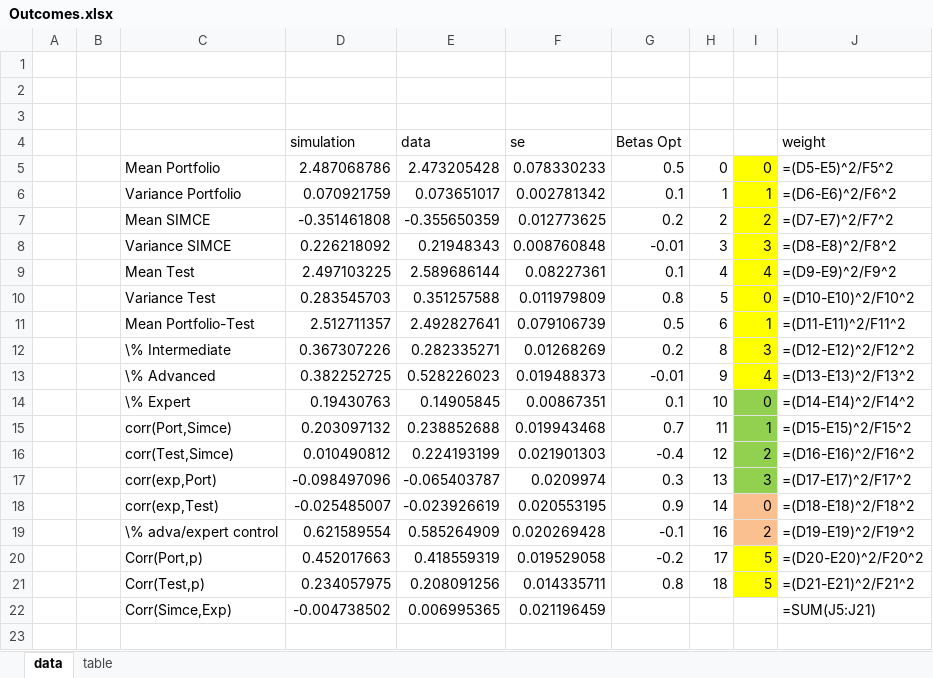
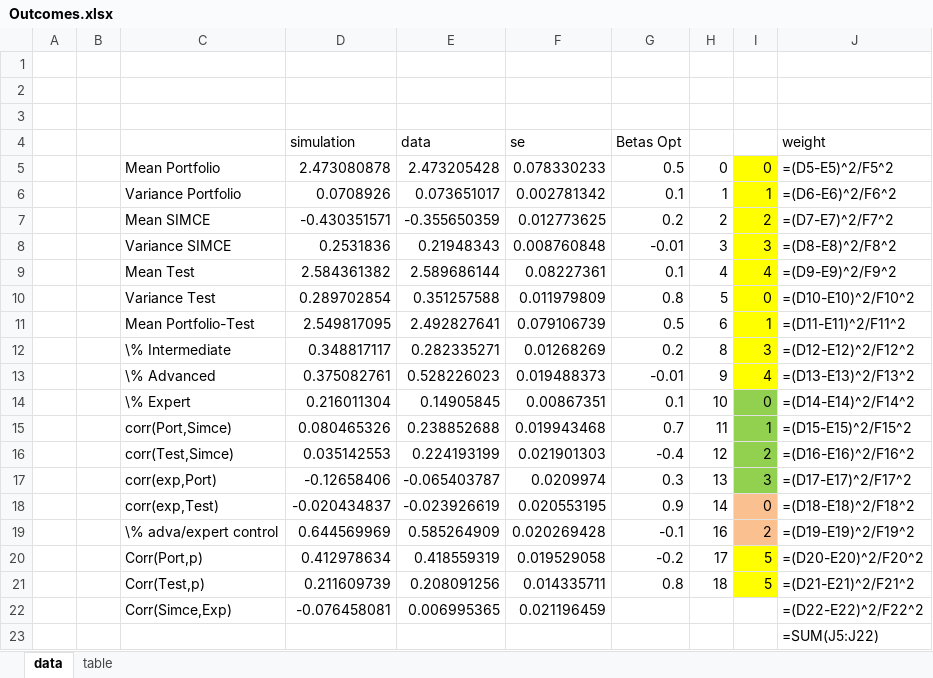
Before and after one commit to jorginho84/teachers, an Excel workbook: Outcomes.xlsx, sheet data, drawn as a sheet; values as stored, in another font and other column widths than the file's, no borders; formulas without a stored value are shown as written; the diff names each change by its address in the sheet, - before the commit and + after, or states it on an @@ line.

```diff
--- a/Outcomes.xlsx (sheet data)
+++ b/Outcomes.xlsx (sheet data)
-D5 (simulation): 2.487068786
+D5 (simulation): 2.473080878
-D6 (simulation): 0.070921759
+D6 (simulation): 0.0708926
-D7 (simulation): -0.351461808
+D7 (simulation): -0.430351571
-D8 (simulation): 0.226218092
+D8 (simulation): 0.2531836
-D9 (simulation): 2.497103225
+D9 (simulation): 2.584361382
-D10 (simulation): 0.283545703
+D10 (simulation): 0.289702854
-D11 (simulation): 2.512711357
+D11 (simulation): 2.549817095
-D12 (simulation): 0.367307226
+D12 (simulation): 0.348817117
-D13 (simulation): 0.382252725
+D13 (simulation): 0.375082761
-D14 (simulation): 0.19430763
+D14 (simulation): 0.216011304
-D15 (simulation): 0.203097132
+D15 (simulation): 0.080465326
-D16 (simulation): 0.010490812
+D16 (simulation): 0.035142553
-D17 (simulation): -0.098497096
+D17 (simulation): -0.12658406
-D18 (simulation): -0.025485007
+D18 (simulation): -0.020434837
-D19 (simulation): 0.621589554
+D19 (simulation): 0.644569969
-D20 (simulation): 0.452017663
+D20 (simulation): 0.412978634
-D21 (simulation): 0.234057975
+D21 (simulation): 0.211609739
-D22 (simulation): -0.004738502
+D22 (simulation): -0.076458081
-J22 (weight): =SUM(J5:J21)
+J22 (weight): =(D22-E22)^2/F22^2
+row 23:  |  |  |  |  |  |  |  |  | =SUM(J5:J22)
```
Also changed, not shown: sheet table, 16 other files.
